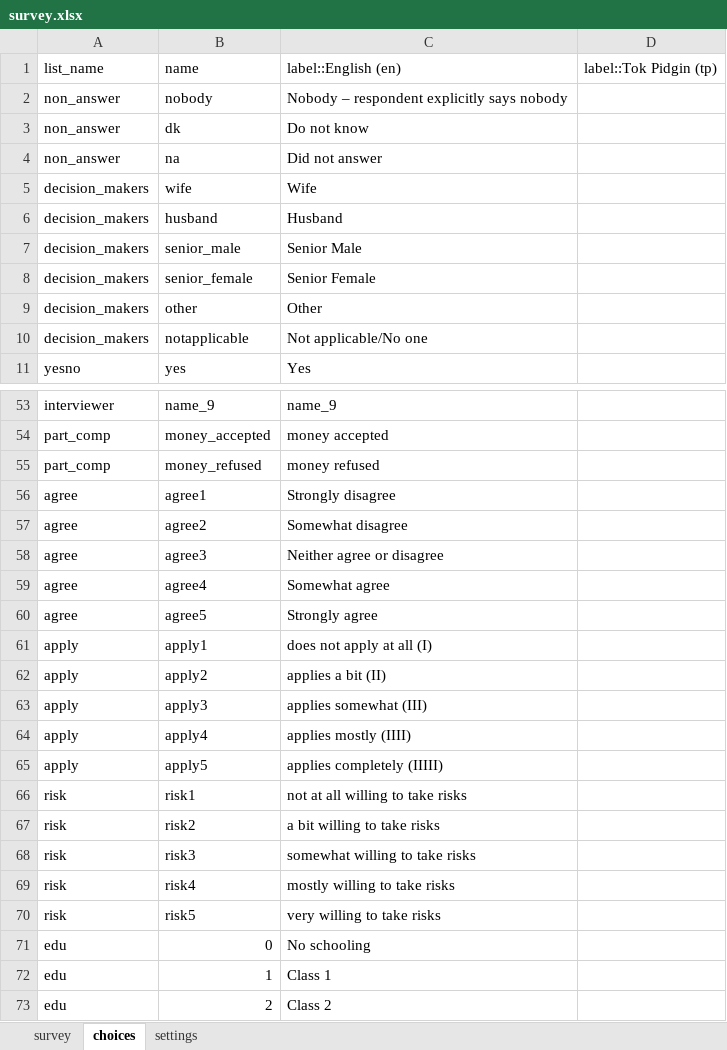
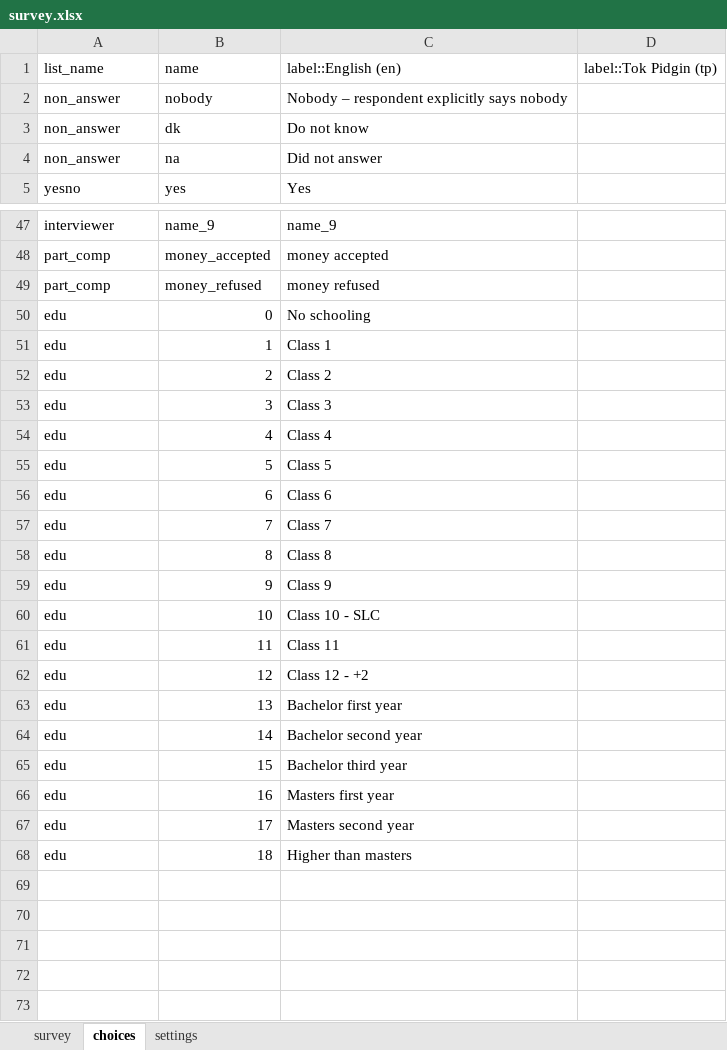
Before and after one commit to rep2si/genngen, an Excel workbook: survey.xlsx, sheet choices, drawn as a sheet; only a part is shown, gaps mark what is left out; the shorter side is filled out with more unchanged rows; values as stored, in another font and other column widths than the file's, no borders; the diff covers the shown part only; the diff names each change by its address in the sheet, - before the commit and + after, or states it on an @@ line.

```diff
--- a/survey.xlsx (sheet choices)
+++ b/survey.xlsx (sheet choices)
-row 5: decision_makers | wife | Wife
-row 6: decision_makers | husband | Husband
-row 7: decision_makers | senior_male | Senior Male
-row 8: decision_makers | senior_female | Senior Female
-row 9: decision_makers | other | Other
-row 10: decision_makers | notapplicable | Not applicable/No one
-row 56: agree | agree1 | Strongly disagree
-row 57: agree | agree2 | Somewhat disagree
-row 58: agree | agree3 | Neither agree or disagree
-row 59: agree | agree4 | Somewhat agree
-row 60: agree | agree5 | Strongly agree
-row 61: apply | apply1 | does not apply at all (I)
-row 62: apply | apply2 | applies a bit (II)
-row 63: apply | apply3 | applies somewhat (III)
-row 64: apply | apply4 | applies mostly (IIII)
-row 65: apply | apply5 | applies completely (IIIII)
-row 66: risk | risk1 | not at all willing to take risks
-row 67: risk | risk2 | a bit willing to take risks
-row 68: risk | risk3 | somewhat willing to take risks
-row 69: risk | risk4 | mostly willing to take risks
-row 70: risk | risk5 | very willing to take risks
```
Also changed, not shown: 20 removed rows elsewhere in this sheet, 6 other files.
